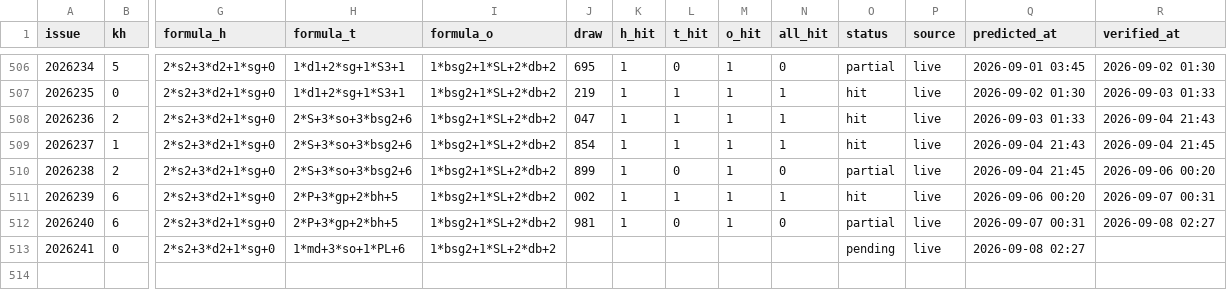
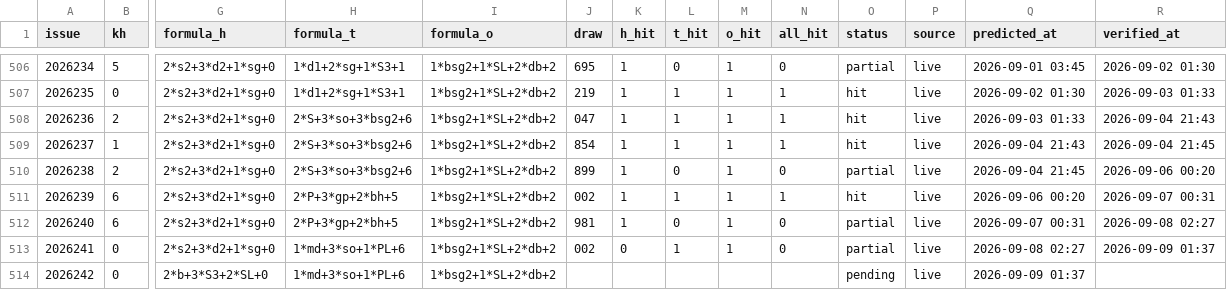
Before and after one commit to hxiaowei0102-web/fc3d-kill1, a CSV file: predictions_log.csv, drawn as a sheet; only a part is shown, gaps mark what is left out; rows hold the shown columns only; the diff names each change by its address in the sheet, - before the commit and + after, or states it on an @@ line.

```diff
--- a/predictions_log.csv
+++ b/predictions_log.csv
-J513 (draw): (empty)
+J513 (draw): 002
-K513 (h_hit): (empty)
+K513 (h_hit): 0
-L513 (t_hit): (empty)
+L513 (t_hit): 1
-M513 (o_hit): (empty)
+M513 (o_hit): 1
-N513 (all_hit): (empty)
+N513 (all_hit): 0
-O513 (status): pending
+O513 (status): partial
-R513 (verified_at): (empty)
+R513 (verified_at): 2026-09-09 01:37
+row 514: 2026242 | 0 | 2*b+3*S3+2*SL+0 | 1*md+3*so+1*PL+6 | 1*bsg2+1*SL+2*db+2 |  |  |  |  |  | pending | live | 2026-09-09 01:37
```
Also changed, not shown: data/fc3d-history.csv, 2 other files.
